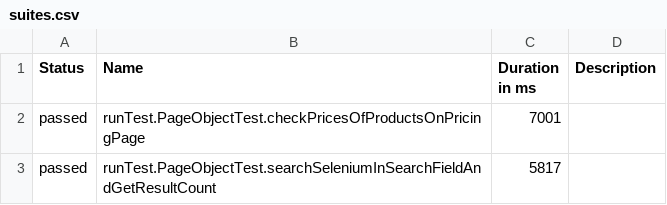
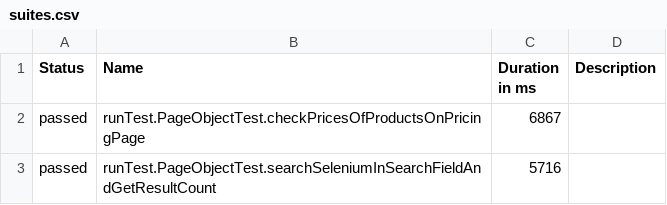
Before and after one commit to Nick89QA/JavaJenkinsSeleniumUiTesting, a CSV file: data/suites.csv, drawn as a sheet.

```diff
--- a/data/suites.csv
+++ b/data/suites.csv
@@ -1,3 +1,3 @@
 "Status","Name","Duration in ms","Description"
-"passed","runTest.PageObjectTest.checkPricesOfProductsOnPricingPage","7001",""
-"passed","runTest.PageObjectTest.searchSeleniumInSearchFieldAndGetResultCount","5817",""
+"passed","runTest.PageObjectTest.checkPricesOfProductsOnPricingPage","6867",""
+"passed","runTest.PageObjectTest.searchSeleniumInSearchFieldAndGetResultCount","5716",""
```
Also changed, not shown: 18 other files.
